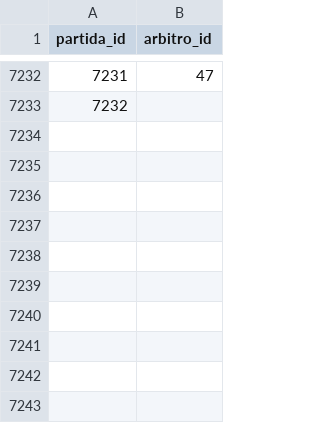
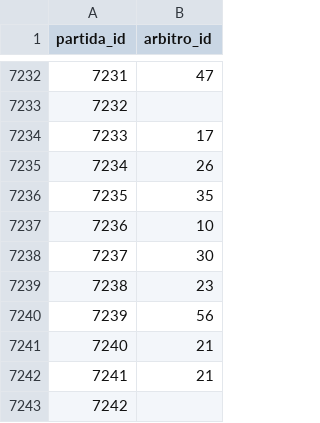
Before and after one commit to shinzatokazuya/kamusari, a CSV file: novo_bd1971_robusto/output_csvs/arbitros_em_partida.csv, drawn as a sheet; only a part is shown, gaps mark what is left out.

```diff
--- a/novo_bd1971_robusto/output_csvs/arbitros_em_partida.csv
+++ b/novo_bd1971_robusto/output_csvs/arbitros_em_partida.csv
@@ -7233 +7233,11 @@ partida_id,arbitro_id
 7232,
+7233,17
+7234,26
+7235,35
+7236,10
+7237,30
+7238,23
+7239,56
+7240,21
+7241,21
+7242,
```
Also changed, not shown: novo_bd1971_robusto/output_csvs/jogadores.csv, novo_bd1971_robusto/output_csvs/partidas.csv, 4 other files.
